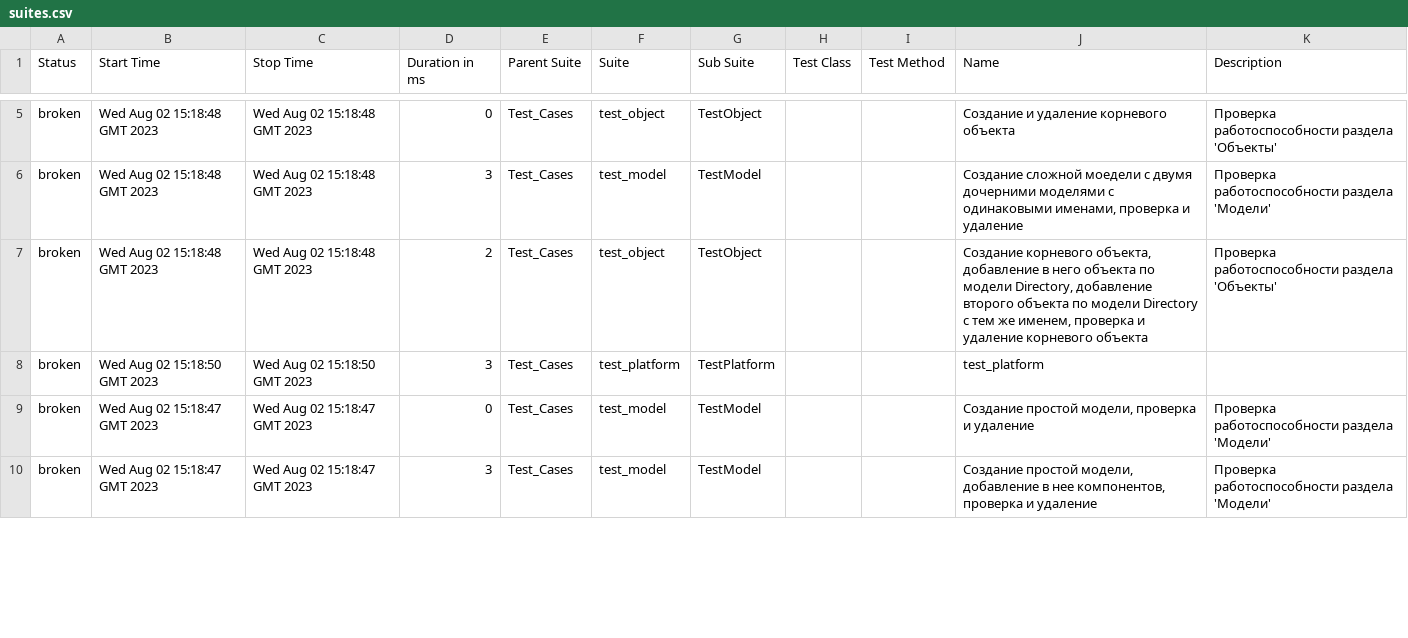
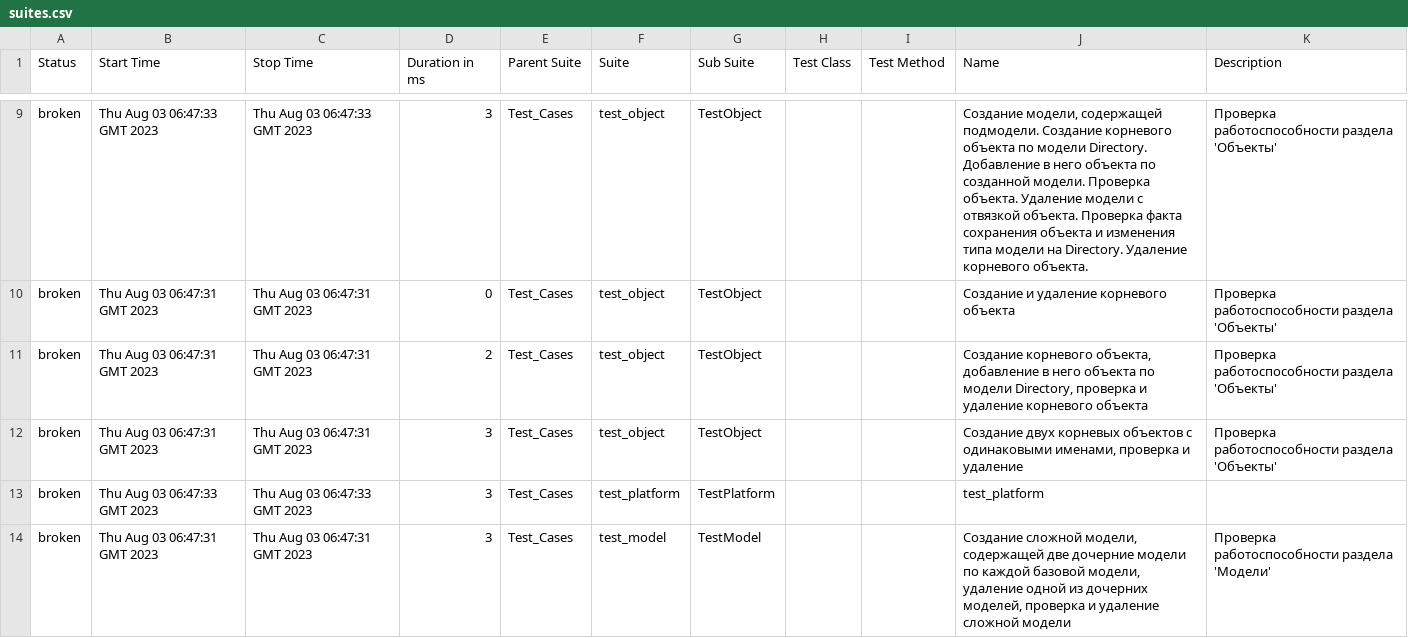
Before and after one commit to MaximKrivenko/LTA_TESTS, a CSV file: 43/data/suites.csv, drawn as a sheet; only a part is shown, gaps mark what is left out; the diff covers the shown part only.

```diff
--- a/43/data/suites.csv
+++ b/43/data/suites.csv
@@ -5,6 +9,6 @@
-"broken","Wed Aug 02 15:18:48 GMT 2023","Wed Aug 02 15:18:48 GMT 2023","0","Test_Cases","test_object","TestObject","","","Создание и удаление корневого объекта","Проверка работоспособности раздела 'Объекты'"
-"broken","Wed Aug 02 15:18:48 GMT 2023","Wed Aug 02 15:18:48 GMT 2023","3","Test_Cases","test_model","TestModel","","","Создание сложной моедели с двумя дочерними моделями с одинаковыми именами, проверка и удаление","Проверка работоспособности раздела 'Модели'"
-"broken","Wed Aug 02 15:18:48 GMT 2023","Wed Aug 02 15:18:48 GMT 2023","2","Test_Cases","test_object","TestObject","","","Создание корневого объекта, добавление в него объекта по модели Directory, добавление второго объекта по модели Directory с тем же именем, проверка и удаление корневого объекта","Проверка работоспособности раздела 'Объекты'"
-"broken","Wed Aug 02 15:18:50 GMT 2023","Wed Aug 02 15:18:50 GMT 2023","3","Test_Cases","test_platform","TestPlatform","","","test_platform",""
-"broken","Wed Aug 02 15:18:47 GMT 2023","Wed Aug 02 15:18:47 GMT 2023","0","Test_Cases","test_model","TestModel","","","Создание простой модели, проверка и удаление","Проверка работоспособности раздела 'Модели'"
-"broken","Wed Aug 02 15:18:47 GMT 2023","Wed Aug 02 15:18:47 GMT 2023","3","Test_Cases","test_model","TestModel","","","Создание простой модели, добавление в нее компонентов, проверка и удаление","Проверка работоспособности раздела 'Модели'"
+"broken","Thu Aug 03 06:47:33 GMT 2023","Thu Aug 03 06:47:33 GMT 2023","3","Test_Cases","test_object","TestObject","","","Создание модели, содержащей подмодели. Создание корневого объекта по модели Directory. Добавление в него объекта по созданной модели. Проверка объекта. Удаление модели с отвязкой объекта. Проверка факта сохранения объекта и изменения типа модели на Directory. Удаление корневого объекта.","Проверка работоспособности раздела 'Объекты'"
+"broken","Thu Aug 03 06:47:31 GMT 2023","Thu Aug 03 06:47:31 GMT 2023","0","Test_Cases","test_object","TestObject","","","Создание и удаление корневого объекта","Проверка работоспособности раздела 'Объекты'"
+"broken","Thu Aug 03 06:47:31 GMT 2023","Thu Aug 03 06:47:31 GMT 2023","2","Test_Cases","test_object","TestObject","","","Создание корневого объекта, добавление в него объекта по модели Directory, проверка и удаление корневого объекта","Проверка работоспособности раздела 'Объекты'"
+"broken","Thu Aug 03 06:47:31 GMT 2023","Thu Aug 03 06:47:31 GMT 2023","3","Test_Cases","test_object","TestObject","","","Создание двух корневых объектов с одинаковыми именами, проверка и удаление","Проверка работоспособности раздела 'Объекты'"
+"broken","Thu Aug 03 06:47:33 GMT 2023","Thu Aug 03 06:47:33 GMT 2023","3","Test_Cases","test_platform","TestPlatform","","","test_platform",""
+"broken","Thu Aug 03 06:47:31 GMT 2023","Thu Aug 03 06:47:31 GMT 2023","3","Test_Cases","test_model","TestModel","","","Создание сложной модели, содержащей две дочерние модели по каждой базовой модели, удаление одной из дочерних моделей, проверка и удаление сложной модели","Проверка работоспособности раздела 'Модели'"
```
Also changed, not shown: 4 added rows, 4 removed rows and 19 edited cells elsewhere in this file, 54 other files.
